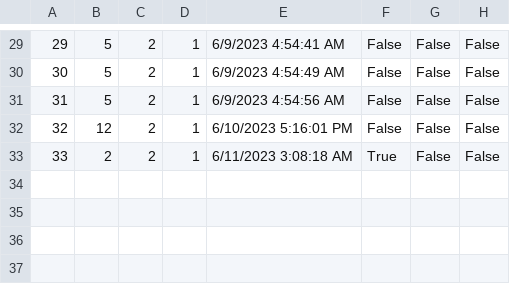
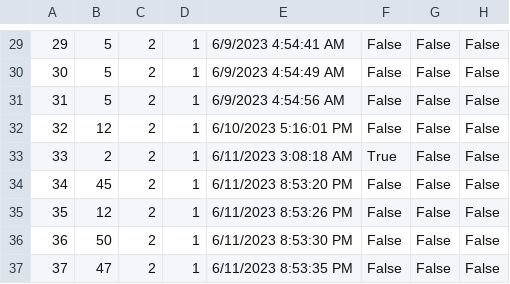
Before and after one commit to dokma11/SIMS-Project-Group-4-Team-B, a CSV file: Sims2023/Sims2023/Resources/Data/tourReservations.csv, drawn as a sheet; only a part is shown, gaps mark what is left out; the diff names each change by its address in the sheet, - before the commit and + after, or states it on an @@ line.

```diff
--- a/Sims2023/Sims2023/Resources/Data/tourReservations.csv
+++ b/Sims2023/Sims2023/Resources/Data/tourReservations.csv
+row 34: 34 | 45 | 2 | 1 | 6/11/2023 8:53:20 PM | False | False | False
+row 35: 35 | 12 | 2 | 1 | 6/11/2023 8:53:26 PM | False | False | False
+row 36: 36 | 50 | 2 | 1 | 6/11/2023 8:53:30 PM | False | False | False
+row 37: 37 | 47 | 2 | 1 | 6/11/2023 8:53:35 PM | False | False | False
```
Also changed, not shown: Sims2023/Sims2023/Resources/Data/tourRequests.csv, Sims2023/Sims2023/Resources/Data/tours.csv, 10 other files.
